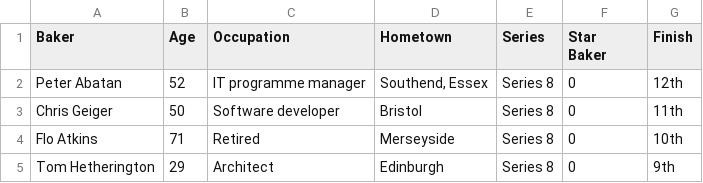
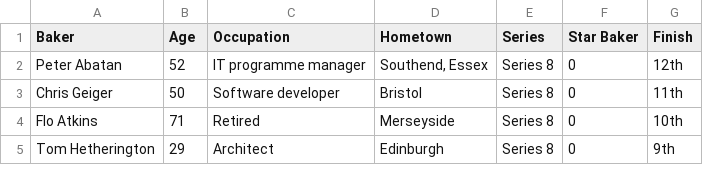
Before and after one commit to andrew-guerra/bake-off-analysis, a CSV file: data/contestantsChannel4.csv, drawn as a sheet; only a part is shown.

Commit message:
Normalize data and add allContestants data

```diff
--- a/data/contestantsChannel4.csv
+++ b/data/contestantsChannel4.csv
@@ -1,3 +1,2 @@
-Baker,Age,Occupation,Hometown,Series,"Star
-Baker",Finish
+Baker,Age,Occupation,Hometown,Series,"Star Baker",Finish
 Peter Abatan,52,IT programme manager,"Southend, Essex",Series 8,0,12th
```
Also changed, not shown: 1 other file.
